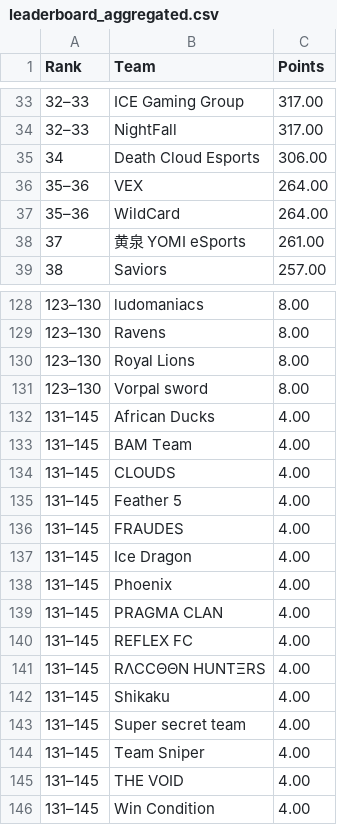
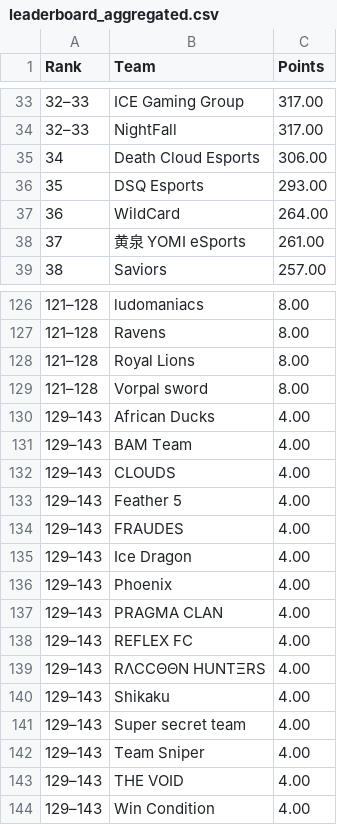
Before and after one commit to MedAzizTousli/rmhq-bot, a CSV file: leaderboard/output/leaderboard_aggregated.csv, drawn as a sheet; only a part is shown, gaps mark what is left out; the diff covers the shown part only.

```diff
--- a/leaderboard/output/leaderboard_aggregated.csv
+++ b/leaderboard/output/leaderboard_aggregated.csv
@@ -35,4 +35,4 @@ Rank,Team,Points
 34,Death Cloud Esports,306.00
-35–36,VEX,264.00
-35–36,WildCard,264.00
+35,DSQ Esports,293.00
+36,WildCard,264.00
 37,黄泉 YOMI eSports,261.00
@@ -128,19 +126,19 @@ Rank,Team,Points
-123–130,ludomaniacs,8.00
-123–130,Ravens,8.00
-123–130,Royal Lions,8.00
-123–130,Vorpal sword,8.00
-131–145,African Ducks,4.00
-131–145,BAM Team,4.00
-131–145,CLOUDS,4.00
-131–145,Feather 5,4.00
-131–145,FRAUDES,4.00
-131–145,Ice Dragon,4.00
-131–145,Phoenix,4.00
-131–145,PRAGMA CLAN,4.00
-131–145,REFLEX FC,4.00
-131–145,RΛCCΘΘN HUNTΞRS,4.00
-131–145,Shikaku,4.00
-131–145,Super secret team,4.00
-131–145,Team Sniper,4.00
-131–145,THE VOID,4.00
-131–145,Win Condition,4.00
+121–128,ludomaniacs,8.00
+121–128,Ravens,8.00
+121–128,Royal Lions,8.00
+121–128,Vorpal sword,8.00
+129–143,African Ducks,4.00
+129–143,BAM Team,4.00
+129–143,CLOUDS,4.00
+129–143,Feather 5,4.00
+129–143,FRAUDES,4.00
+129–143,Ice Dragon,4.00
+129–143,Phoenix,4.00
+129–143,PRAGMA CLAN,4.00
+129–143,REFLEX FC,4.00
+129–143,RΛCCΘΘN HUNTΞRS,4.00
+129–143,Shikaku,4.00
+129–143,Super secret team,4.00
+129–143,Team Sniper,4.00
+129–143,THE VOID,4.00
+129–143,Win Condition,4.00
```
Also changed, not shown: 2 removed rows and 25 edited cells elsewhere in this file, 10 other files.
